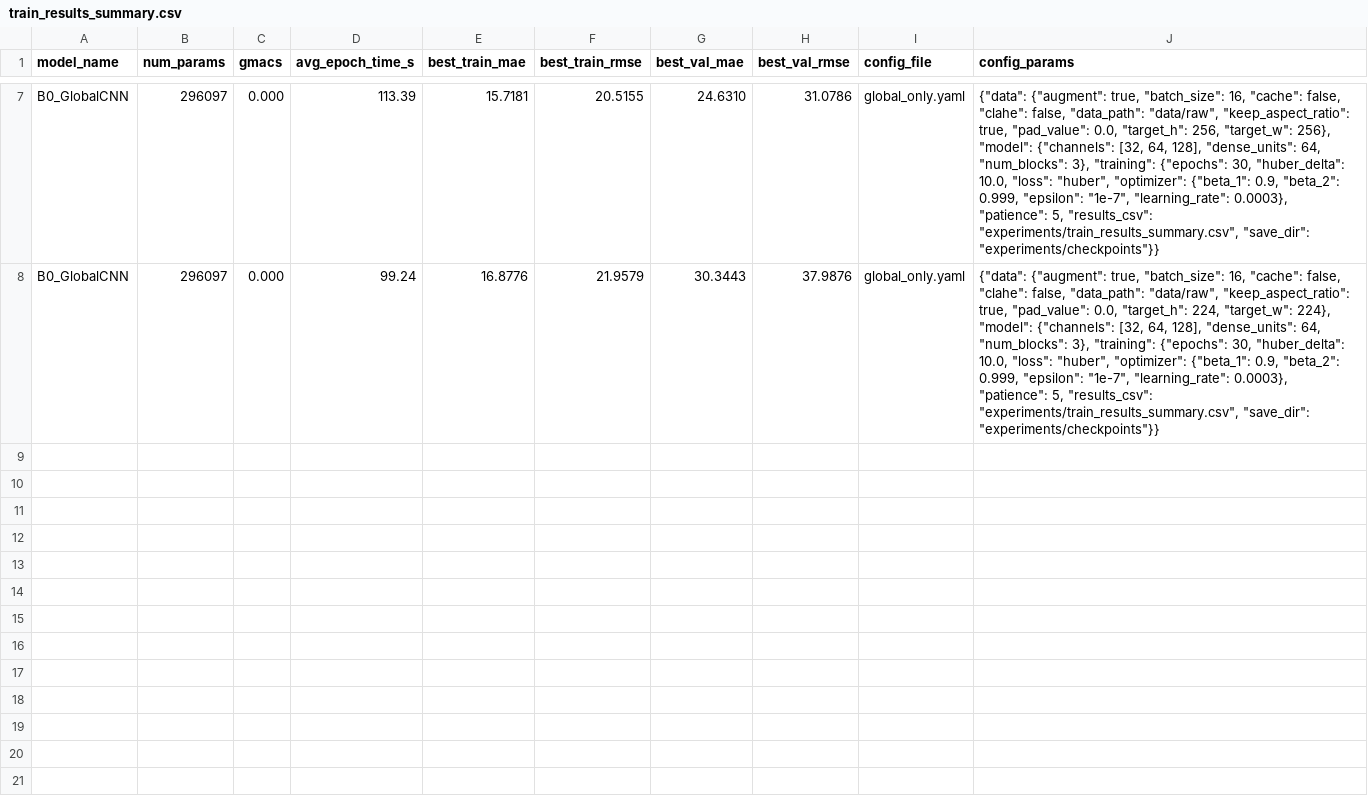
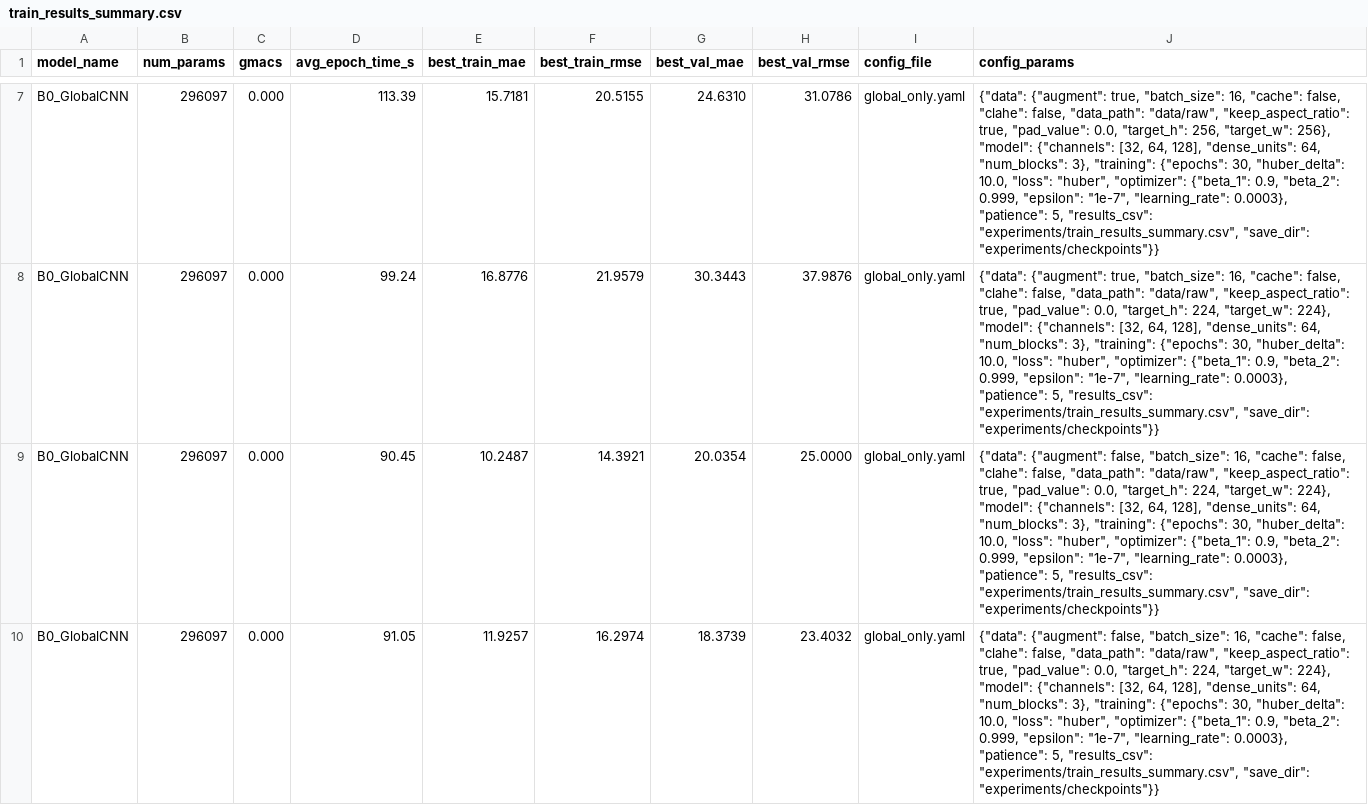
Before and after one commit to ztutar/HDA_Project, a CSV file: experiments/train_results_summary.csv, drawn as a sheet; only a part is shown, gaps mark what is left out; the diff names each change by its address in the sheet, - before the commit and + after, or states it on an @@ line.

```diff
--- a/experiments/train_results_summary.csv
+++ b/experiments/train_results_summary.csv
+row 9: B0_GlobalCNN | 296097 | 0.000 | 90.45 | 10.2487 | 14.3921 | 20.0354 | 25.0000 | global_only.yaml | {"data": {"augment": false, "batch_size": 16, "cache": false, "clahe": false, "data_path": "data/raw", "keep_aspect_ratio": true, "pad_value": 0.0, "target_h": 224, "target_w": 224}, "model": {"channels": [32, 64, 128], "dense_units": 64, "num_blocks": 3}, "training": {"epochs": 30, "huber_delta": 10.0, "loss": "huber", "optimizer": {"beta_1": 0.9, "beta_2": 0.999, "epsilon": "1e-7", "learning_rate": 0.0003}, "patience": 5, "results_csv": "experiments/train_results_summary.csv", "save_dir": "experiments/checkpoints"}}
+row 10: B0_GlobalCNN | 296097 | 0.000 | 91.05 | 11.9257 | 16.2974 | 18.3739 | 23.4032 | global_only.yaml | {"data": {"augment": false, "batch_size": 16, "cache": false, "clahe": false, "data_path": "data/raw", "keep_aspect_ratio": true, "pad_value": 0.0, "target_h": 224, "target_w": 224}, "model": {"channels": [32, 64, 128], "dense_units": 64, "num_blocks": 3}, "training": {"epochs": 30, "huber_delta": 10.0, "loss": "huber", "optimizer": {"beta_1": 0.9, "beta_2": 0.999, "epsilon": "1e-7", "learning_rate": 0.0003}, "patience": 5, "results_csv": "experiments/train_results_summary.csv", "save_dir": "experiments/checkpoints"}}
```
Also changed, not shown: 20 other files.
